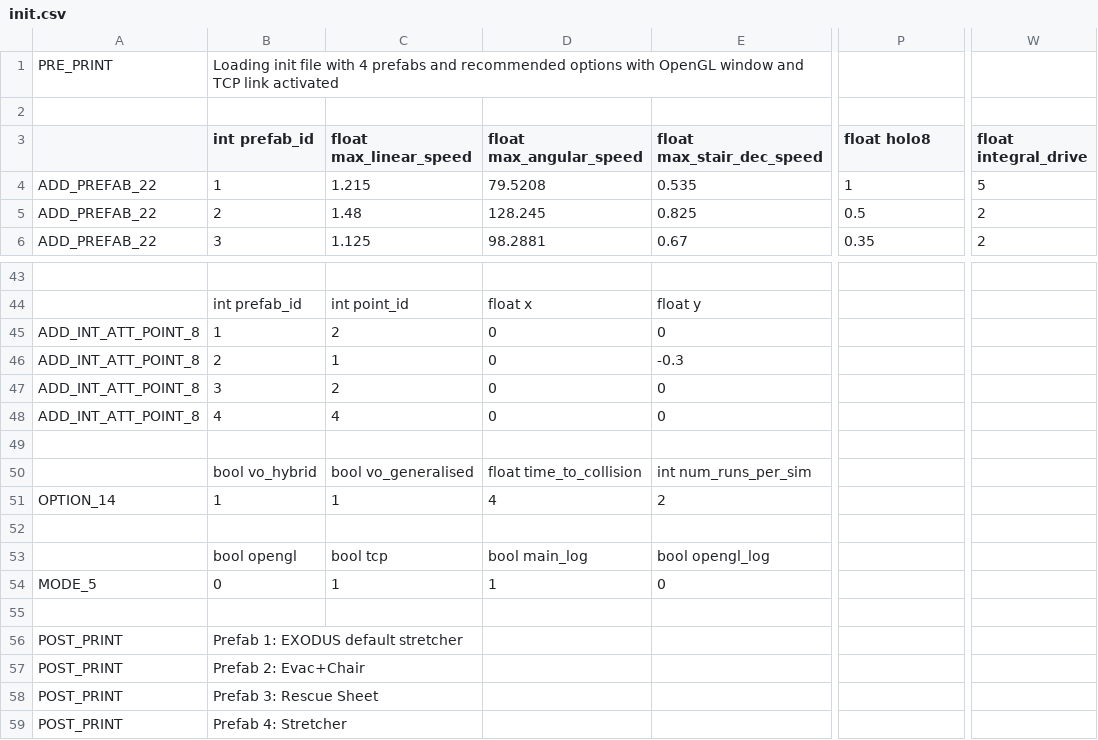
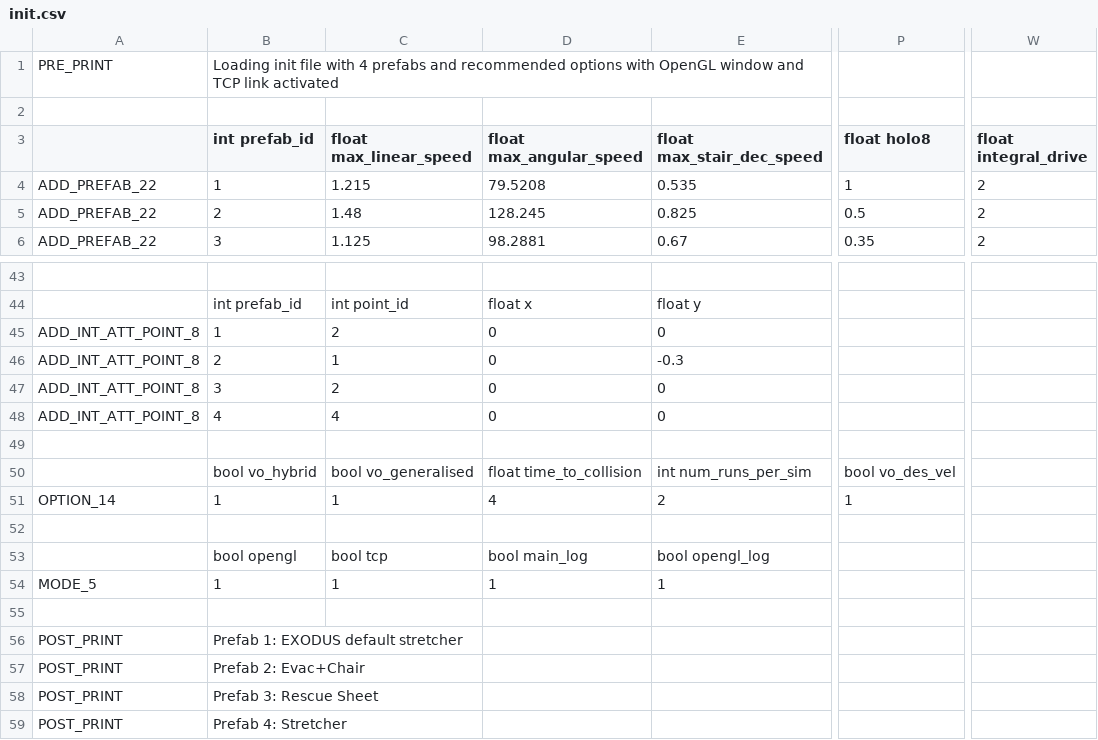
Before and after one commit to Mike1Joy/ObjectController, a CSV file: bin/x64/init.csv, drawn as a sheet; only a part is shown, gaps mark what is left out; the diff names each change by its address in the sheet, - before the commit and + after, or states it on an @@ line.

Commit message:
Can now use desired velocity instead of current velocity for VO calc. Option added to init.csv

```diff
--- a/bin/x64/init.csv
+++ b/bin/x64/init.csv
-W4 (float integral_drive): 5
+W4 (float integral_drive): 2
-P50 (float holo8): (empty)
+P50 (float holo8): bool vo_des_vel
-P51 (float holo8): (empty)
+P51 (float holo8): 1
-B54 (int prefab_id): 0
+B54 (int prefab_id): 1
-E54 (float max_stair_dec_speed): 0
+E54 (float max_stair_dec_speed): 1
```
Also changed, not shown: 12 other files.
